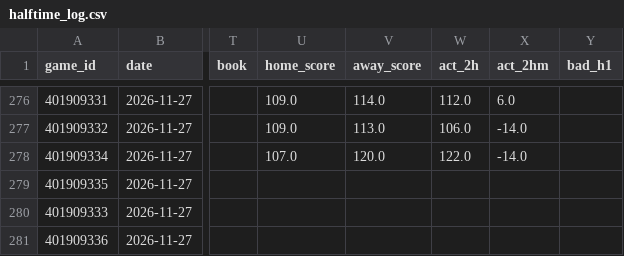
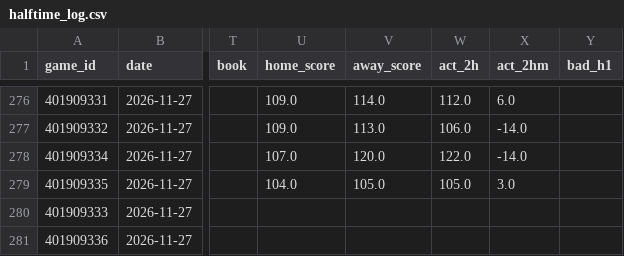
Before and after one commit to quintonmwilson/nba-model, a CSV file: model/halftime_log.csv, drawn as a sheet; only a part is shown, gaps mark what is left out; the diff names each change by its address in the sheet, - before the commit and + after, or states it on an @@ line.

```diff
--- a/model/halftime_log.csv
+++ b/model/halftime_log.csv
-U279 (home_score): (empty)
+U279 (home_score): 104.0
-V279 (away_score): (empty)
+V279 (away_score): 105.0
-W279 (act_2h): (empty)
+W279 (act_2h): 105.0
-X279 (act_2hm): (empty)
+X279 (act_2hm): 3.0
```
